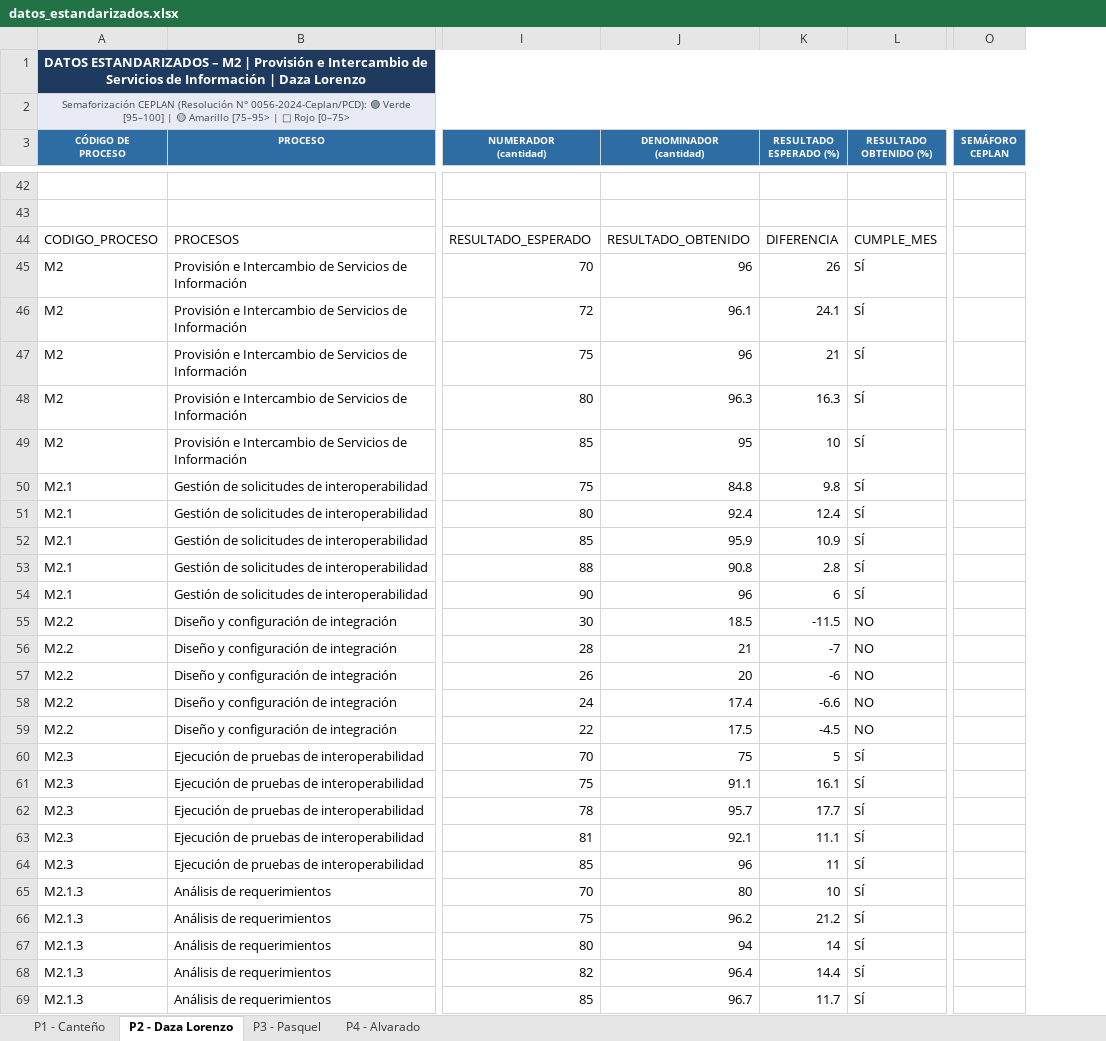
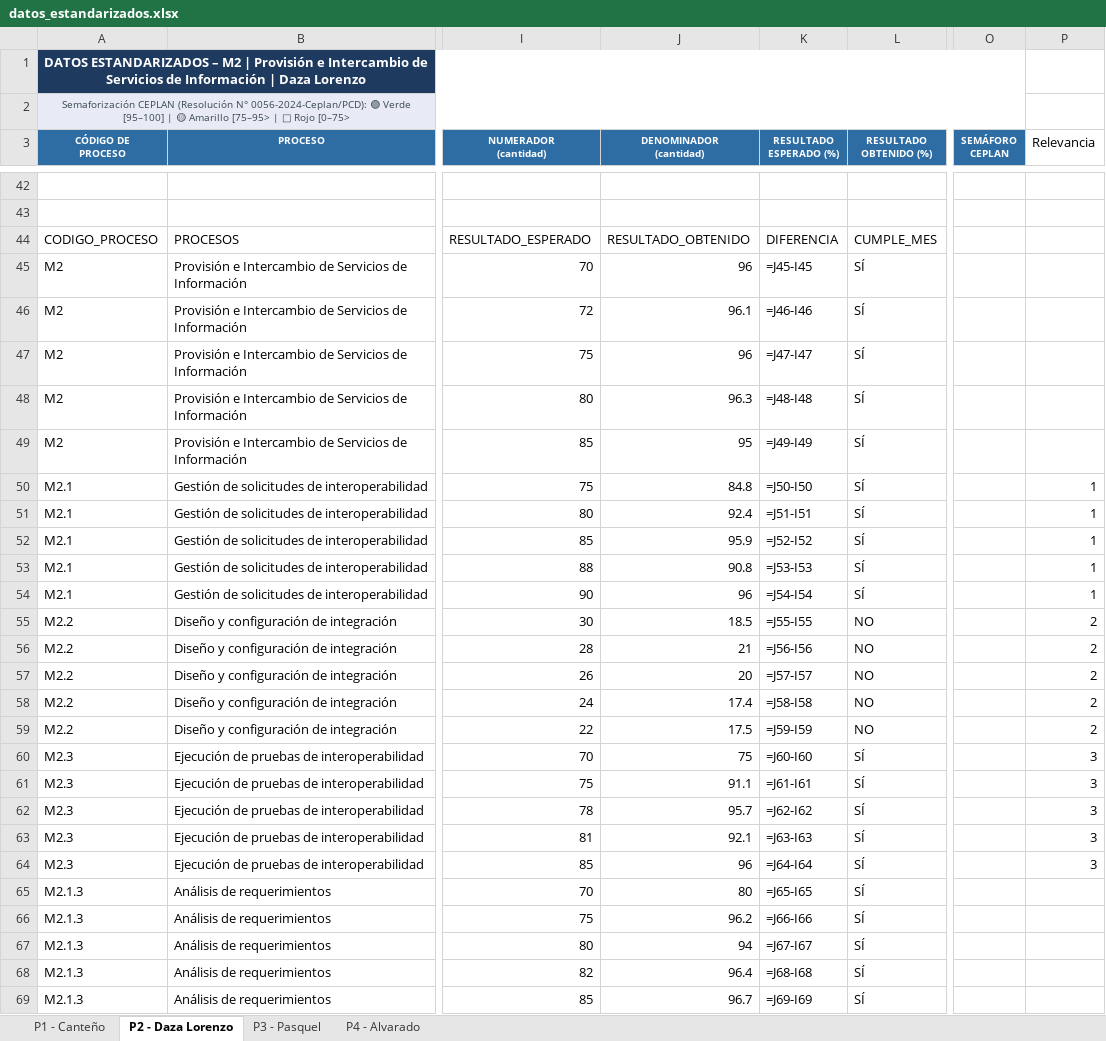
Before and after one commit to Savage-22/procesosInteroperatibilidad, an Excel workbook: datos_estandarizados.xlsx, sheet P2 - Daza Lorenzo, drawn as a sheet; only a part is shown, gaps mark what is left out; values as stored, in another font and other column widths than the file's, no borders; formulas without a stored value are shown as written; charts and pictures not drawn; the diff covers the shown part only; the diff names each change by its address in the sheet, - before the commit and + after, or states it on an @@ line.

Commit message:
feat: relevancia CEPLAN, mejora por proceso y semáforo rojo en M4.1
- Leer columna Relevancia del Excel (R=1/2/3, default R=1)
- calcular_ponderadores() con fórmula Tabla A5 directiva 0056-2024:
  w_k = (R_min − (R_k − 1)) / Σᵢ(R_min − (R_i − 1))
  Con 3 indicadores por módulo: 50% R1 / 33% R2 / 17% R3
- calcular_mejora(): delta absoluto entre primer y último mes reportado
- Endpoints /api/procesos y /api/predicciones exponen relevancia, ponderador y mejora
- Componentes RelevanciaBadge y MejoraBadge en shared/
- ProcesoTable agrega columnas Relevancia y Mejora; ProcesoDetallePage
  muestra badge de relevancia y mejora en el header
- PrediccionesPage agrega columna Relevancia en la tabla resumen
- Excel: columna Relevancia en todas las hojas; M4.1 Abril-Mayo ajustados
  para que su promedio avance T1 quede en Rojo (61.41%)
- 55 tests pasando (9 nuevos: 4 de ponderadores + 4 de mejora + 1 regresión)

```diff
--- a/datos_estandarizados.xlsx (sheet P2 - Daza Lorenzo)
+++ b/datos_estandarizados.xlsx (sheet P2 - Daza Lorenzo)
+column P (Relevancia), rows 50-64: 1 | 1 | 1 | 1 | 1 | 2 | 2 | 2 | 2 | 2 | 3 | 3 | 3 | 3 | 3
-K45 (RESULTADO ESPERADO (%)): 26
+K45 (RESULTADO ESPERADO (%)): =J45-I45
-K46 (RESULTADO ESPERADO (%)): 24.1
+K46 (RESULTADO ESPERADO (%)): =J46-I46
-K47 (RESULTADO ESPERADO (%)): 21
+K47 (RESULTADO ESPERADO (%)): =J47-I47
-K48 (RESULTADO ESPERADO (%)): 16.3
+K48 (RESULTADO ESPERADO (%)): =J48-I48
-K49 (RESULTADO ESPERADO (%)): 10
+K49 (RESULTADO ESPERADO (%)): =J49-I49
-K50 (RESULTADO ESPERADO (%)): 9.8
+K50 (RESULTADO ESPERADO (%)): =J50-I50
-K51 (RESULTADO ESPERADO (%)): 12.4
+K51 (RESULTADO ESPERADO (%)): =J51-I51
-K52 (RESULTADO ESPERADO (%)): 10.9
+K52 (RESULTADO ESPERADO (%)): =J52-I52
-K53 (RESULTADO ESPERADO (%)): 2.8
+K53 (RESULTADO ESPERADO (%)): =J53-I53
-K54 (RESULTADO ESPERADO (%)): 6
+K54 (RESULTADO ESPERADO (%)): =J54-I54
-K55 (RESULTADO ESPERADO (%)): -11.5
+K55 (RESULTADO ESPERADO (%)): =J55-I55
-K56 (RESULTADO ESPERADO (%)): -7
+K56 (RESULTADO ESPERADO (%)): =J56-I56
-K57 (RESULTADO ESPERADO (%)): -6
+K57 (RESULTADO ESPERADO (%)): =J57-I57
-K58 (RESULTADO ESPERADO (%)): -6.6
+K58 (RESULTADO ESPERADO (%)): =J58-I58
-K59 (RESULTADO ESPERADO (%)): -4.5
+K59 (RESULTADO ESPERADO (%)): =J59-I59
-K60 (RESULTADO ESPERADO (%)): 5
+K60 (RESULTADO ESPERADO (%)): =J60-I60
-K61 (RESULTADO ESPERADO (%)): 16.1
+K61 (RESULTADO ESPERADO (%)): =J61-I61
-K62 (RESULTADO ESPERADO (%)): 17.7
+K62 (RESULTADO ESPERADO (%)): =J62-I62
-K63 (RESULTADO ESPERADO (%)): 11.1
+K63 (RESULTADO ESPERADO (%)): =J63-I63
-K64 (RESULTADO ESPERADO (%)): 11
+K64 (RESULTADO ESPERADO (%)): =J64-I64
-K65 (RESULTADO ESPERADO (%)): 10
+K65 (RESULTADO ESPERADO (%)): =J65-I65
-K66 (RESULTADO ESPERADO (%)): 21.2
+K66 (RESULTADO ESPERADO (%)): =J66-I66
-K67 (RESULTADO ESPERADO (%)): 14
+K67 (RESULTADO ESPERADO (%)): =J67-I67
-K68 (RESULTADO ESPERADO (%)): 14.4
+K68 (RESULTADO ESPERADO (%)): =J68-I68
-K69 (RESULTADO ESPERADO (%)): 11.7
+K69 (RESULTADO ESPERADO (%)): =J69-I69
```
Also changed, not shown: 25 edited cells elsewhere in this sheet, sheet P3 - Pasquel, sheet P4 - Alvarado, sheet P1 - Canteño, charts or pictures, 9 other files.
